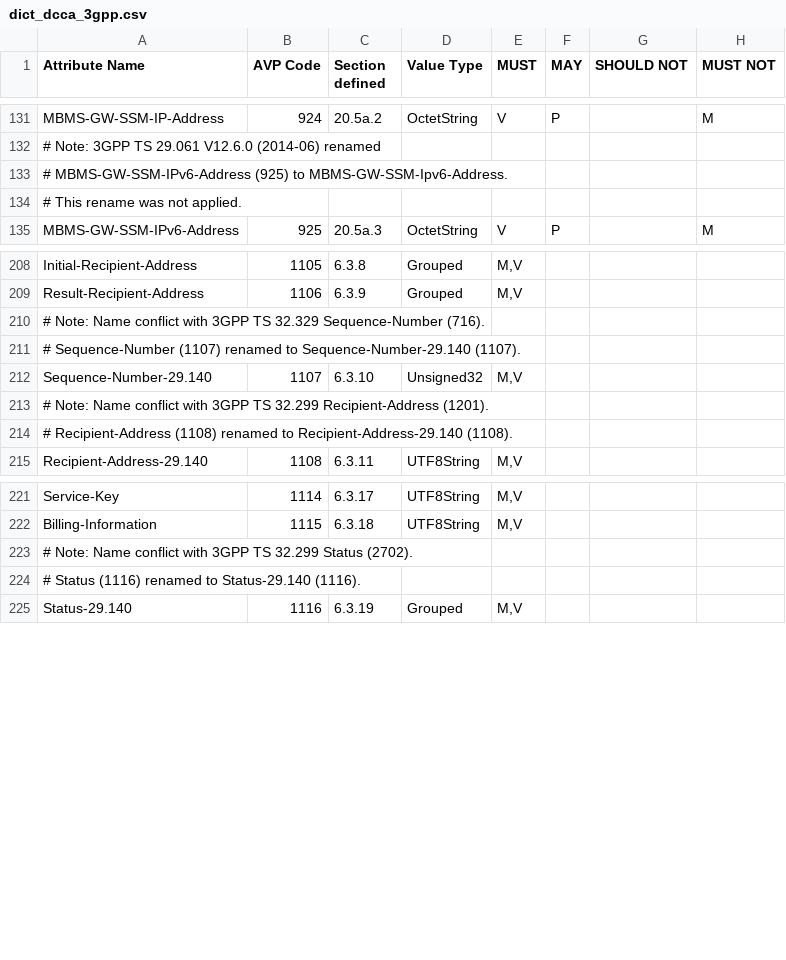
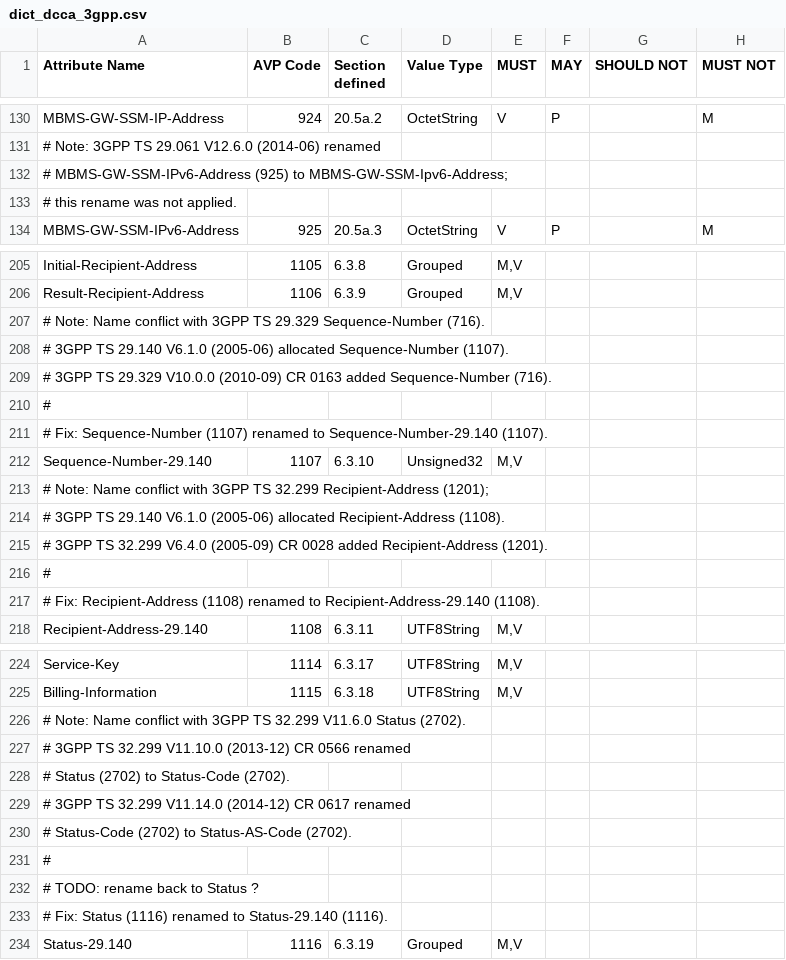
Before and after one commit to freeDiameter/freeDiameter, a CSV file: extensions/dict_dcca_3gpp/dict_dcca_3gpp.csv, drawn as a sheet; only a part is shown, gaps mark what is left out; the diff covers the shown part only.

```diff
--- a/extensions/dict_dcca_3gpp/dict_dcca_3gpp.csv
+++ b/extensions/dict_dcca_3gpp/dict_dcca_3gpp.csv
@@ -132,4 +131,4 @@ MBMS-GW-SSM-IP-Address,924,20.5a.2,OctetString,V,P,,M
 # Note: 3GPP TS 29.061 V12.6.0 (2014-06) renamed,,,,,,,
-# MBMS-GW-SSM-IPv6-Address (925) to MBMS-GW-SSM-Ipv6-Address.,,,,,,,
-# This rename was not applied.,,,,,,,
+# MBMS-GW-SSM-IPv6-Address (925) to MBMS-GW-SSM-Ipv6-Address;,,,,,,,
+# this rename was not applied.,,,,,,,
 MBMS-GW-SSM-IPv6-Address,925,20.5a.3,OctetString,V,P,,M
@@ -209,7 +206,13 @@ Initial-Recipient-Address,1105,6.3.8,Grouped,"M,V",,,
 Result-Recipient-Address,1106,6.3.9,Grouped,"M,V",,,
-# Note: Name conflict with 3GPP TS 32.329 Sequence-Number (716).,,,,,,,
-# Sequence-Number (1107) renamed to Sequence-Number-29.140 (1107).,,,,,,,
+# Note: Name conflict with 3GPP TS 29.329 Sequence-Number (716).,,,,,,,
+# 3GPP TS 29.140 V6.1.0 (2005-06) allocated Sequence-Number (1107).,,,,,,,
+# 3GPP TS 29.329 V10.0.0 (2010-09) CR 0163 added Sequence-Number (716).,,,,,,,
+# ,,,,,,,
+# Fix: Sequence-Number (1107) renamed to Sequence-Number-29.140 (1107).,,,,,,,
 Sequence-Number-29.140,1107,6.3.10,Unsigned32,"M,V",,,
-# Note: Name conflict with 3GPP TS 32.299 Recipient-Address (1201).,,,,,,,
-# Recipient-Address (1108) renamed to Recipient-Address-29.140 (1108).,,,,,,,
+# Note: Name conflict with 3GPP TS 32.299 Recipient-Address (1201);,,,,,,,
+# 3GPP TS 29.140 V6.1.0 (2005-06) allocated Recipient-Address (1108).,,,,,,,
+# 3GPP TS 32.299 V6.4.0 (2005-09) CR 0028 added Recipient-Address (1201).,,,,,,,
+# ,,,,,,,
+# Fix: Recipient-Address (1108) renamed to Recipient-Address-29.140 (1108).,,,,,,,
 Recipient-Address-29.140,1108,6.3.11,UTF8String,"M,V",,,
@@ -222,4 +225,10 @@ Service-Key,1114,6.3.17,UTF8String,"M,V",,,
 Billing-Information,1115,6.3.18,UTF8String,"M,V",,,
-# Note: Name conflict with 3GPP TS 32.299 Status (2702).,,,,,,,
-# Status (1116) renamed to Status-29.140 (1116).,,,,,,,
+# Note: Name conflict with 3GPP TS 32.299 V11.6.0 Status (2702).,,,,,,,
+# 3GPP TS 32.299 V11.10.0 (2013-12) CR 0566 renamed,,,,,,,
+# Status (2702) to Status-Code (2702).,,,,,,,
+# 3GPP TS 32.299 V11.14.0 (2014-12) CR 0617 renamed,,,,,,,
+# Status-Code (2702) to Status-AS-Code (2702).,,,,,,,
+# ,,,,,,,
+# TODO: rename back to Status ?,,,,,,,
+# Fix: Status (1116) renamed to Status-29.140 (1116).,,,,,,,
 Status-29.140,1116,6.3.19,Grouped,"M,V",,,
```
Also changed, not shown: 57 added rows, 2 removed rows and 27 edited cells elsewhere in this file, 1 other file.
